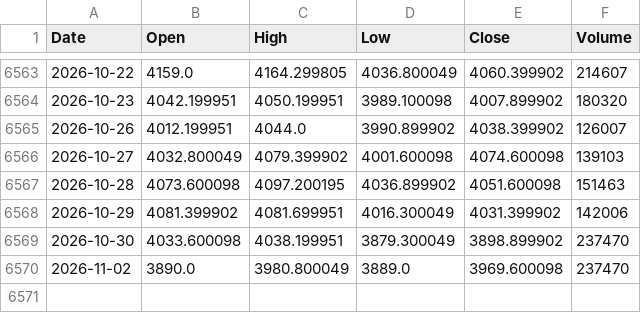
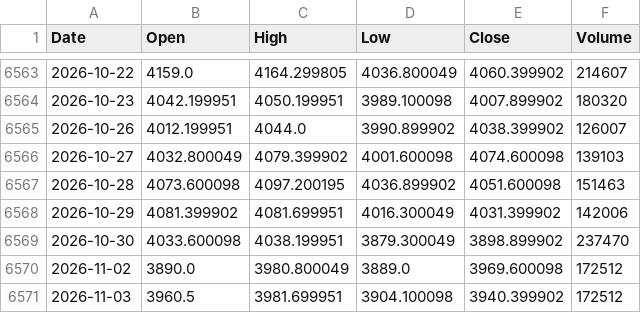
Before and after one commit to PietroPulli/quantlab, a CSV file: market/GC_F.csv, drawn as a sheet; only a part is shown, gaps mark what is left out.

```diff
--- a/market/GC_F.csv
+++ b/market/GC_F.csv
@@ -6569,2 +6569,3 @@ Date,Open,High,Low,Close,Volume
 2026-10-30,4033.600098,4038.199951,3879.300049,3898.899902,237470
-2026-11-02,3890.0,3980.800049,3889.0,3969.600098,237470
+2026-11-02,3890.0,3980.800049,3889.0,3969.600098,172512
+2026-11-03,3960.5,3981.699951,3904.100098,3940.399902,172512
```
Also changed, not shown: market/AAPL.csv, market/ENI.MI.csv, 14 other files.
